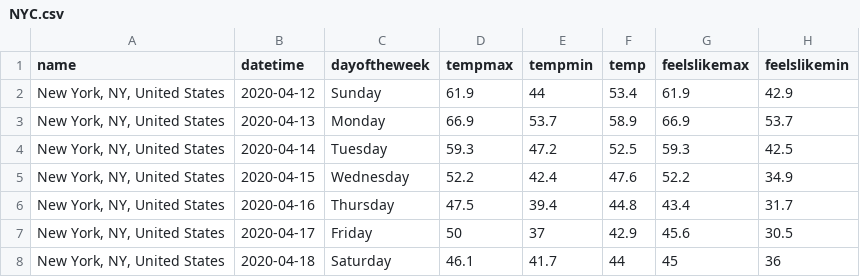
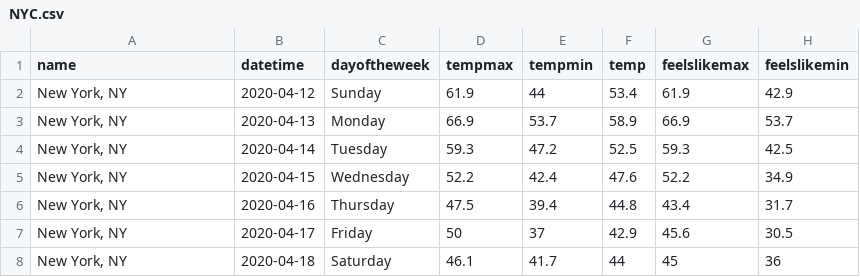
Before and after one commit to heinzerc/group1_actuated-interfaces, a CSV file: P2_code/Data/NYC.csv, drawn as a sheet; only a part is shown; the diff names each change by its address in the sheet, - before the commit and + after, or states it on an @@ line.

```diff
--- a/P2_code/Data/NYC.csv
+++ b/P2_code/Data/NYC.csv
-A2:A8 (name): New York, NY, United States
+A2:A8 (name): New York, NY
```
Also changed, not shown: P2_code/Data/Chicago.csv, P2_code/Data/Dallas.csv, 1 other file.
